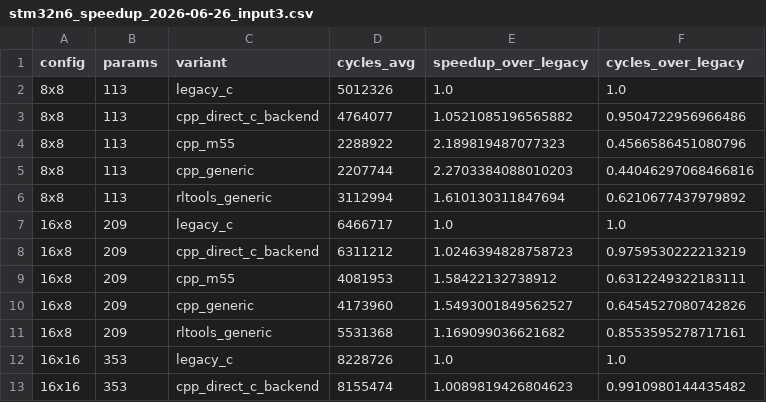
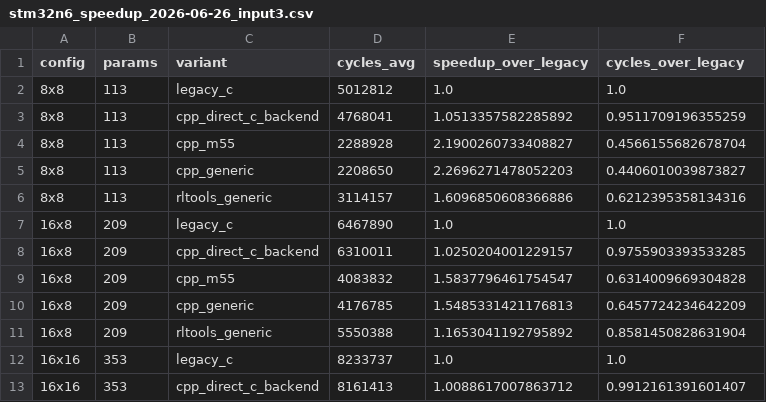
Before and after one commit to Nico281102/edgelearning-cpp, a CSV file: firmware/el_cvscpp_ablation/results/stm32n6_speedup_2026-06-26_input3.csv, drawn as a sheet; only a part is shown; the diff covers the shown part only.

```diff
--- a/firmware/el_cvscpp_ablation/results/stm32n6_speedup_2026-06-26_input3.csv
+++ b/firmware/el_cvscpp_ablation/results/stm32n6_speedup_2026-06-26_input3.csv
@@ -1,13 +1,13 @@
 config,params,variant,cycles_avg,speedup_over_legacy,cycles_over_legacy
-8x8,113,legacy_c,5012326,1.0,1.0
-8x8,113,cpp_direct_c_backend,4764077,1.0521085196565882,0.9504722956966486
-8x8,113,cpp_m55,2288922,2.189819487077323,0.4566586451080796
-8x8,113,cpp_generic,2207744,2.2703384088010203,0.44046297068466816
-8x8,113,rltools_generic,3112994,1.610130311847694,0.6210677437979892
-16x8,209,legacy_c,6466717,1.0,1.0
-16x8,209,cpp_direct_c_backend,6311212,1.0246394828758723,0.9759530222213219
-16x8,209,cpp_m55,4081953,1.58422132738912,0.6312249322183111
-16x8,209,cpp_generic,4173960,1.5493001849562527,0.6454527080742826
-16x8,209,rltools_generic,5531368,1.169099036621682,0.8553595278717161
-16x16,353,legacy_c,8228726,1.0,1.0
-16x16,353,cpp_direct_c_backend,8155474,1.0089819426804623,0.9910980144435482
+8x8,113,legacy_c,5012812,1.0,1.0
+8x8,113,cpp_direct_c_backend,4768041,1.0513357582285892,0.9511709196355259
+8x8,113,cpp_m55,2288928,2.1900260733408827,0.4566155682678704
+8x8,113,cpp_generic,2208650,2.2696271478052203,0.4406010039873827
+8x8,113,rltools_generic,3114157,1.6096850608366886,0.6212395358134316
+16x8,209,legacy_c,6467890,1.0,1.0
+16x8,209,cpp_direct_c_backend,6310011,1.0250204001229157,0.9755903393533285
+16x8,209,cpp_m55,4083832,1.5837796461754547,0.6314009669304828
+16x8,209,cpp_generic,4176785,1.5485331421176813,0.6457724234642209
+16x8,209,rltools_generic,5550388,1.1653041192795892,0.8581450828631904
+16x16,353,legacy_c,8233737,1.0,1.0
+16x16,353,cpp_direct_c_backend,8161413,1.0088617007863712,0.9912161391601407
```
Also changed, not shown: 48 edited cells elsewhere in this file, firmware/el_cvscpp_ablation/results/stm32n6_elf_component_breakdown_2026-06-26_input3.csv, firmware/el_cvscpp_ablation/results/stm32n6_sweep_2026-06-26_input3_10seed.csv, 8 other files.
